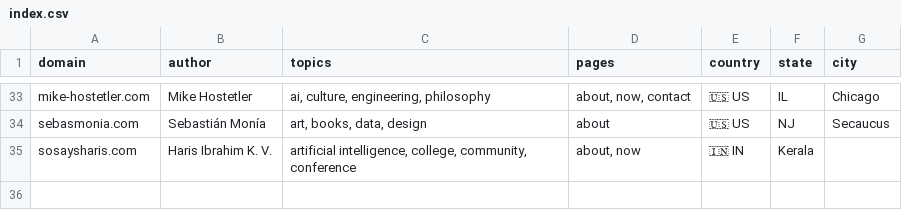
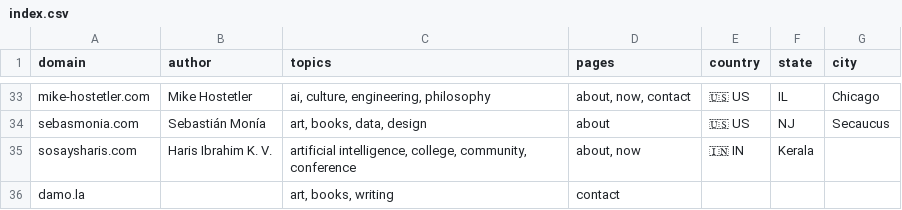
Before and after one commit to AvilPage/SlashIndex.fyi, a CSV file: index.csv, drawn as a sheet; only a part is shown, gaps mark what is left out; the diff names each change by its address in the sheet, - before the commit and + after, or states it on an @@ line.

Commit message:
Add damo.la to SlashIndex.fyi

```diff
--- a/index.csv
+++ b/index.csv
+row 36: damo.la |  | art, books, writing | contact
```
